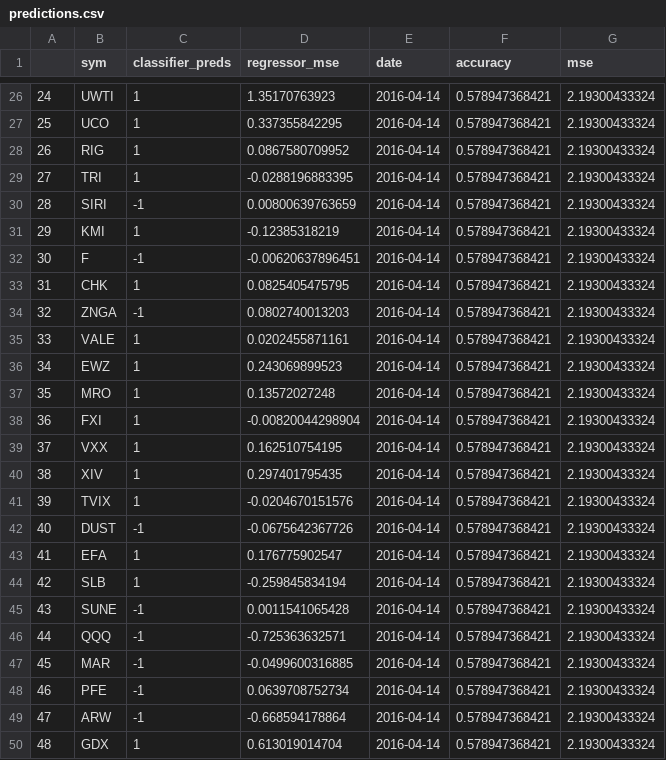
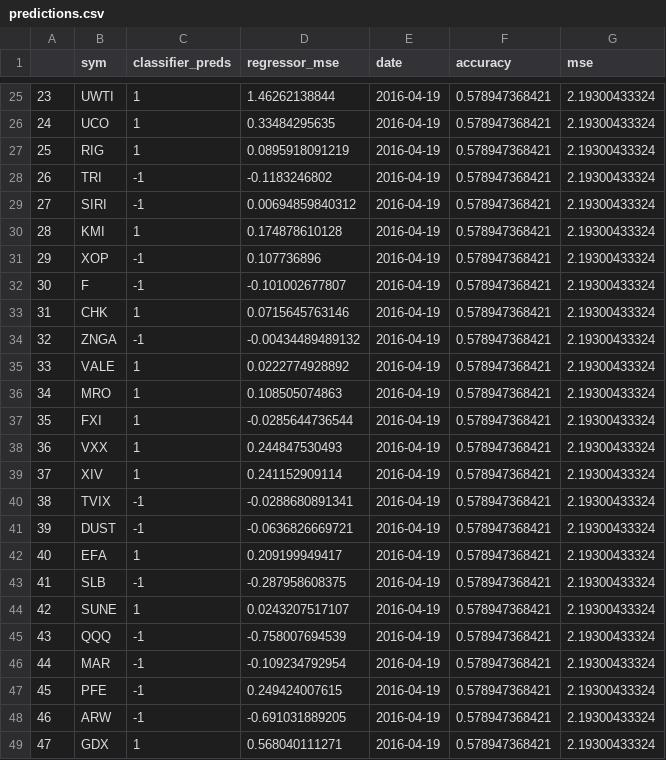
Before and after one commit to gravity226/NASDAQ, a CSV file: testing/predictions.csv, drawn as a sheet; only a part is shown, gaps mark what is left out; removed rows and columns are numbered as before the commit, all else as after; the diff covers the shown part only; the diff names each change by its address in the sheet, - before the commit and + after, or states it on an @@ line.

```diff
--- a/testing/predictions.csv
+++ b/testing/predictions.csv
@@ column A renumbered from row 4 down @@
-D25 (regressor_mse): 1.35170763923
+D25 (regressor_mse): 1.46262138844
-E25:E30 (date): 2016-04-14
+E25:E30 (date): 2016-04-19
-D26 (regressor_mse): 0.337355842295
+D26 (regressor_mse): 0.33484295635
-D27 (regressor_mse): 0.0867580709952
+D27 (regressor_mse): 0.0895918091219
-C28 (classifier_preds): 1
+C28 (classifier_preds): -1
-D28 (regressor_mse): -0.0288196883395
+D28 (regressor_mse): -0.1183246802
-D29 (regressor_mse): 0.00800639763659
+D29 (regressor_mse): 0.00694859840312
-D30 (regressor_mse): -0.12385318219
+D30 (regressor_mse): 0.174878610128
+row 31: 29 | XOP | -1 | 0.107736896 | 2016-04-19 | 0.578947368421 | 2.19300433324
-D32 (regressor_mse): -0.00620637896451
+D32 (regressor_mse): -0.101002677807
-E32:E35 (date): 2016-04-14
+E32:E35 (date): 2016-04-19
-D33 (regressor_mse): 0.0825405475795
+D33 (regressor_mse): 0.0715645763146
-D34 (regressor_mse): 0.0802740013203
+D34 (regressor_mse): -0.00434489489132
-D35 (regressor_mse): 0.0202455871161
+D35 (regressor_mse): 0.0222774928892
-row 36: 34 | EWZ | 1 | 0.243069899523 | 2016-04-14 | 0.578947368421 | 2.19300433324
-D36 (regressor_mse): 0.13572027248
+D36 (regressor_mse): 0.108505074863
-E36:E49 (date): 2016-04-14
+E36:E49 (date): 2016-04-19
-D37 (regressor_mse): -0.00820044298904
+D37 (regressor_mse): -0.0285644736544
-D38 (regressor_mse): 0.162510754195
+D38 (regressor_mse): 0.244847530493
-D39 (regressor_mse): 0.297401795435
+D39 (regressor_mse): 0.241152909114
-C40 (classifier_preds): 1
+C40 (classifier_preds): -1
-D40 (regressor_mse): -0.0204670151576
+D40 (regressor_mse): -0.0288680891341
-D41 (regressor_mse): -0.0675642367726
+D41 (regressor_mse): -0.0636826669721
-D42 (regressor_mse): 0.176775902547
+D42 (regressor_mse): 0.209199949417
-C43 (classifier_preds): 1
+C43 (classifier_preds): -1
-D43 (regressor_mse): -0.259845834194
+D43 (regressor_mse): -0.287958608375
-C44 (classifier_preds): -1
+C44 (classifier_preds): 1
-D44 (regressor_mse): 0.0011541065428
+D44 (regressor_mse): 0.0243207517107
-D45 (regressor_mse): -0.725363632571
+D45 (regressor_mse): -0.758007694539
-D46 (regressor_mse): -0.0499600316885
+D46 (regressor_mse): -0.109234792954
-D47 (regressor_mse): 0.0639708752734
+D47 (regressor_mse): 0.249424007615
-D48 (regressor_mse): -0.668594178864
+D48 (regressor_mse): -0.691031889205
-D49 (regressor_mse): 0.613019014704
+D49 (regressor_mse): 0.568040111271
```
Also changed, not shown: 1 added row, 2 removed rows and 59 edited cells elsewhere in this file, 15 other files.
